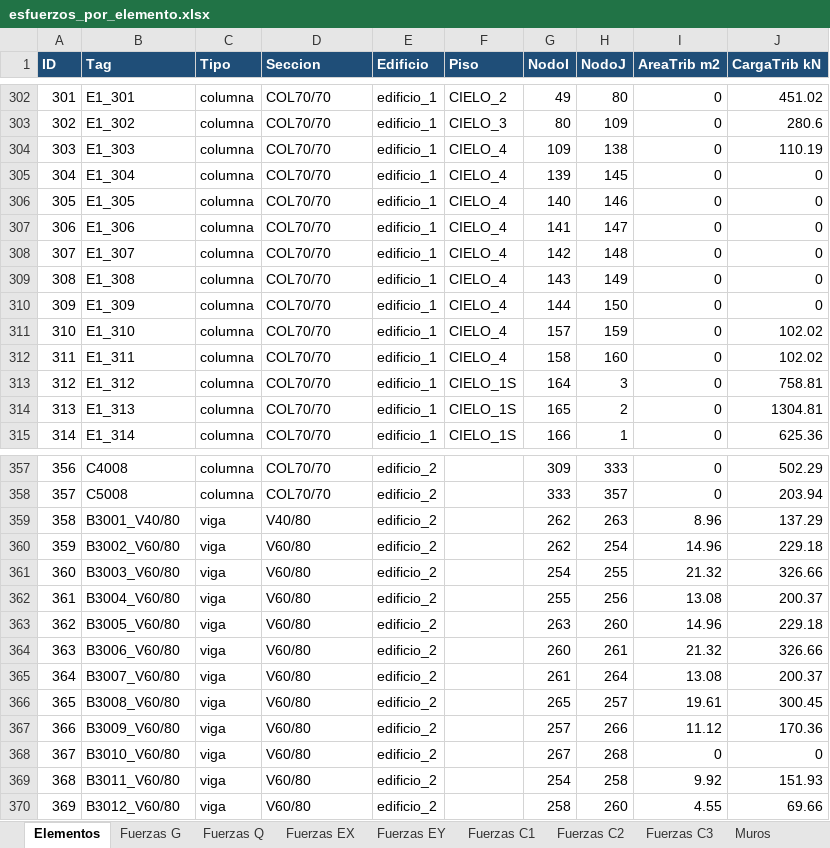
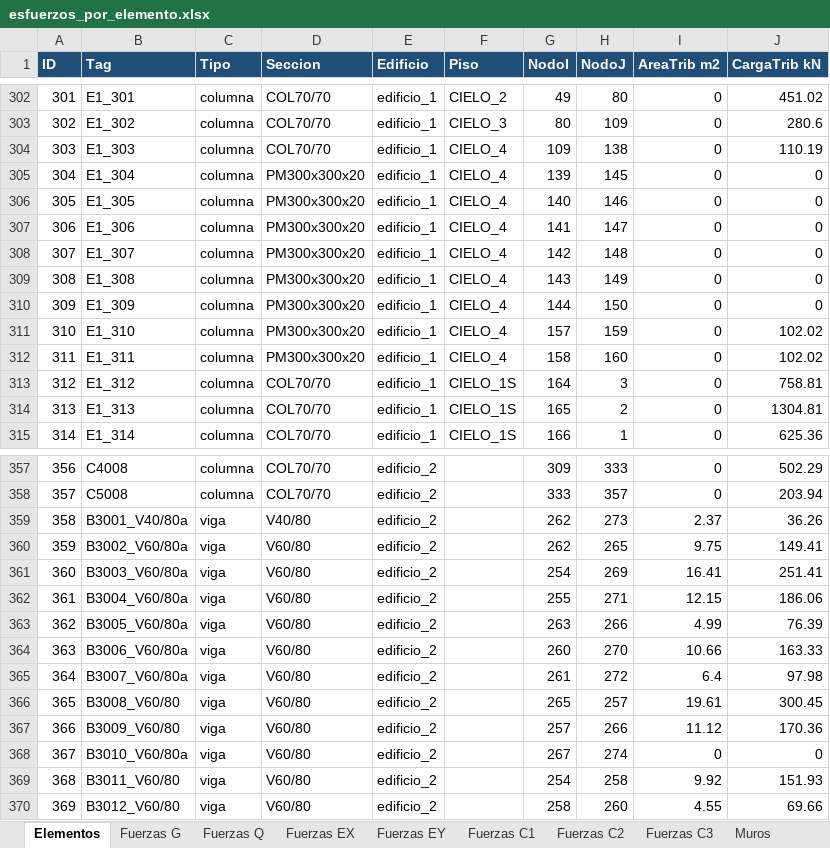
Before and after one commit to mauricio-lenz/P1_G4_Final, an Excel workbook: Proyecto1/resultados/esfuerzos_por_elemento.xlsx, sheet Elementos, drawn as a sheet; only a part is shown, gaps mark what is left out; values as stored, in another font and other column widths than the file's, no borders; the diff covers the shown part only; the diff names each change by its address in the sheet, - before the commit and + after, or states it on an @@ line.

```diff
--- a/Proyecto1/resultados/esfuerzos_por_elemento.xlsx (sheet Elementos)
+++ b/Proyecto1/resultados/esfuerzos_por_elemento.xlsx (sheet Elementos)
-D305:D312 (Seccion): COL70/70
+D305:D312 (Seccion): PM300x300x20
-B359 (Tag): B3001_V40/80
+B359 (Tag): B3001_V40/80a
-H359 (NodoJ): 263
+H359 (NodoJ): 273
-I359 (AreaTrib m2): 8.96
+I359 (AreaTrib m2): 2.37
-J359 (CargaTrib kN): 137.29
+J359 (CargaTrib kN): 36.26
-B360 (Tag): B3002_V60/80
+B360 (Tag): B3002_V60/80a
-H360 (NodoJ): 254
+H360 (NodoJ): 265
-I360 (AreaTrib m2): 14.96
+I360 (AreaTrib m2): 9.75
-J360 (CargaTrib kN): 229.18
+J360 (CargaTrib kN): 149.41
-B361 (Tag): B3003_V60/80
+B361 (Tag): B3003_V60/80a
-H361 (NodoJ): 255
+H361 (NodoJ): 269
-I361 (AreaTrib m2): 21.32
+I361 (AreaTrib m2): 16.41
-J361 (CargaTrib kN): 326.66
+J361 (CargaTrib kN): 251.41
-B362 (Tag): B3004_V60/80
+B362 (Tag): B3004_V60/80a
-H362 (NodoJ): 256
+H362 (NodoJ): 271
-I362 (AreaTrib m2): 13.08
+I362 (AreaTrib m2): 12.15
-J362 (CargaTrib kN): 200.37
+J362 (CargaTrib kN): 186.06
-B363 (Tag): B3005_V60/80
+B363 (Tag): B3005_V60/80a
-H363 (NodoJ): 260
+H363 (NodoJ): 266
-I363 (AreaTrib m2): 14.96
+I363 (AreaTrib m2): 4.99
-J363 (CargaTrib kN): 229.18
+J363 (CargaTrib kN): 76.39
-B364 (Tag): B3006_V60/80
+B364 (Tag): B3006_V60/80a
-H364 (NodoJ): 261
+H364 (NodoJ): 270
-I364 (AreaTrib m2): 21.32
+I364 (AreaTrib m2): 10.66
-J364 (CargaTrib kN): 326.66
+J364 (CargaTrib kN): 163.33
-B365 (Tag): B3007_V60/80
+B365 (Tag): B3007_V60/80a
-H365 (NodoJ): 264
+H365 (NodoJ): 272
-I365 (AreaTrib m2): 13.08
+I365 (AreaTrib m2): 6.4
-J365 (CargaTrib kN): 200.37
+J365 (CargaTrib kN): 97.98
-B368 (Tag): B3010_V60/80
+B368 (Tag): B3010_V60/80a
-H368 (NodoJ): 268
+H368 (NodoJ): 274
```
Also changed, not shown: 95 added rows and 251 edited cells elsewhere in this sheet, sheet Fuerzas C2, sheet Fuerzas C1, sheet Fuerzas C3, sheet Fuerzas G, sheet Fuerzas Q, sheet Fuerzas EY, 3 more sheets, 10 other files.
